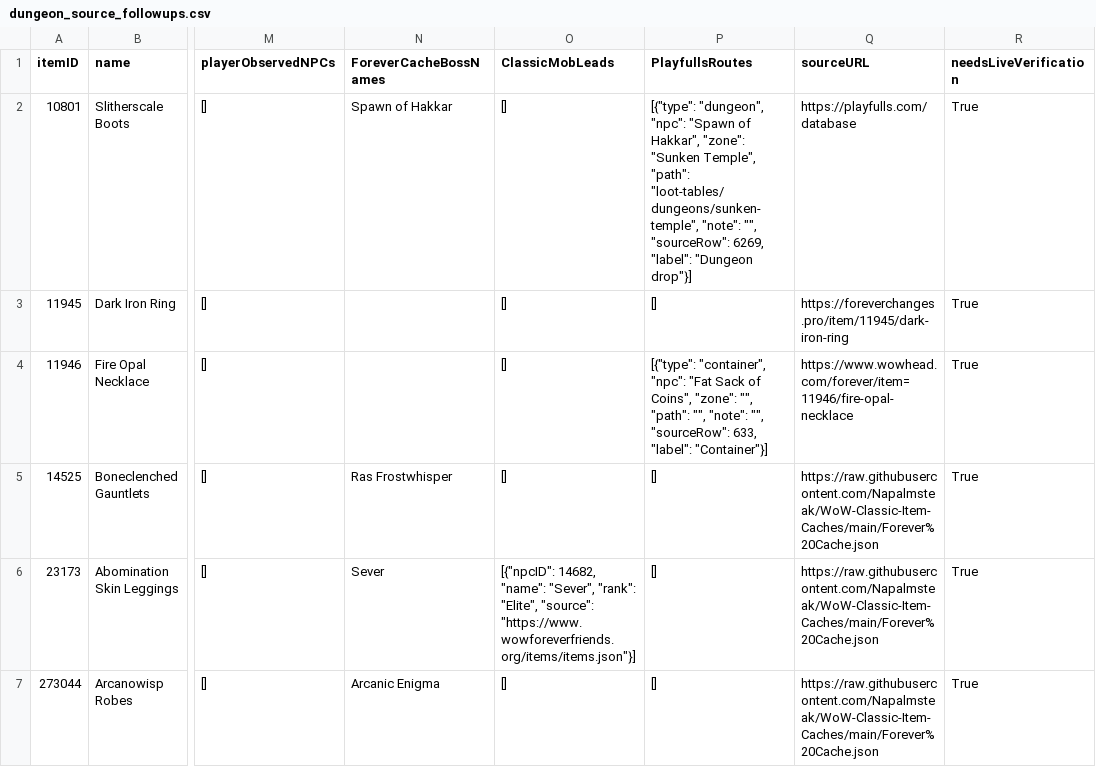
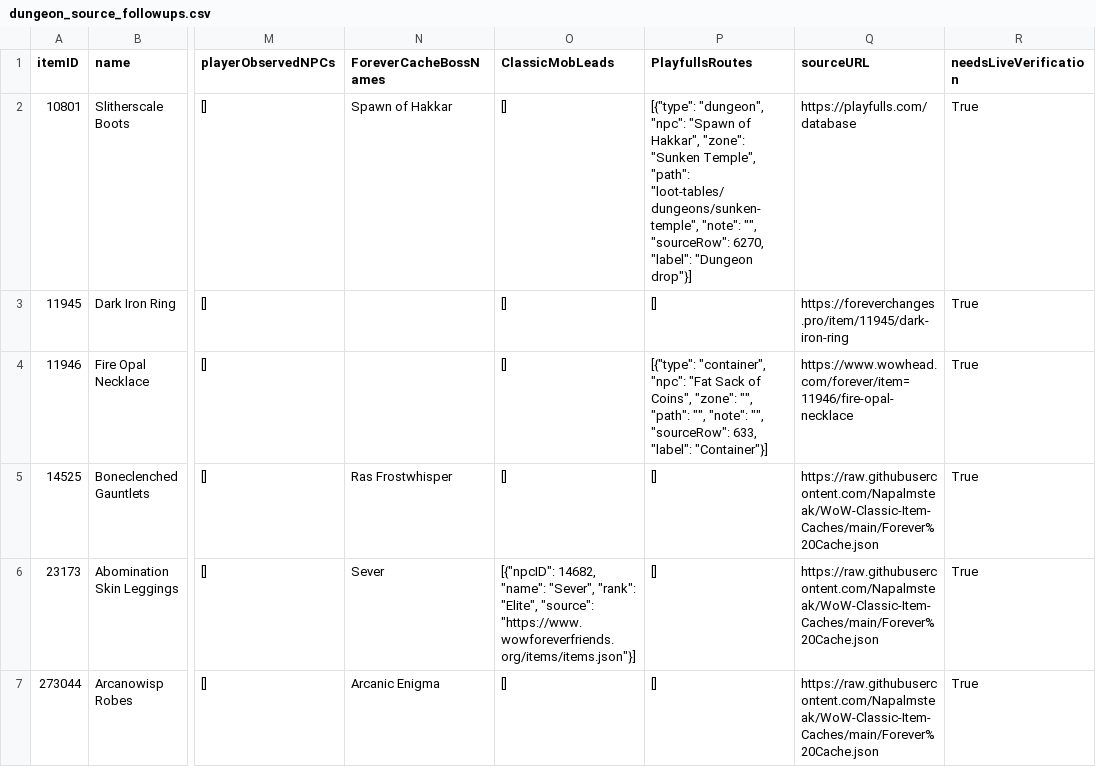
Before and after one commit to magicaddons/getgear, a CSV file: docs/source-audit-1-60/reconciliation-20261109/dungeon_source_followups.csv, drawn as a sheet; only a part is shown, gaps mark what is left out; the diff names each change by its address in the sheet, - before the commit and + after, or states it on an @@ line.

```diff
--- a/docs/source-audit-1-60/reconciliation-20261109/dungeon_source_followups.csv
+++ b/docs/source-audit-1-60/reconciliation-20261109/dungeon_source_followups.csv
-P2 (PlayfullsRoutes): …"", "sourceRow": 6269, "label": "Dungeon…
+P2 (PlayfullsRoutes): …"", "sourceRow": 6270, "label": "Dungeon…
```
Also changed, not shown: docs/source-audit-1-60/reconciliation-20261109/dungeon_equipment_drops.csv, docs/source-audit-1-60/reconciliation-20261109/dungeon_items_reconciled.csv, 15 other files.
